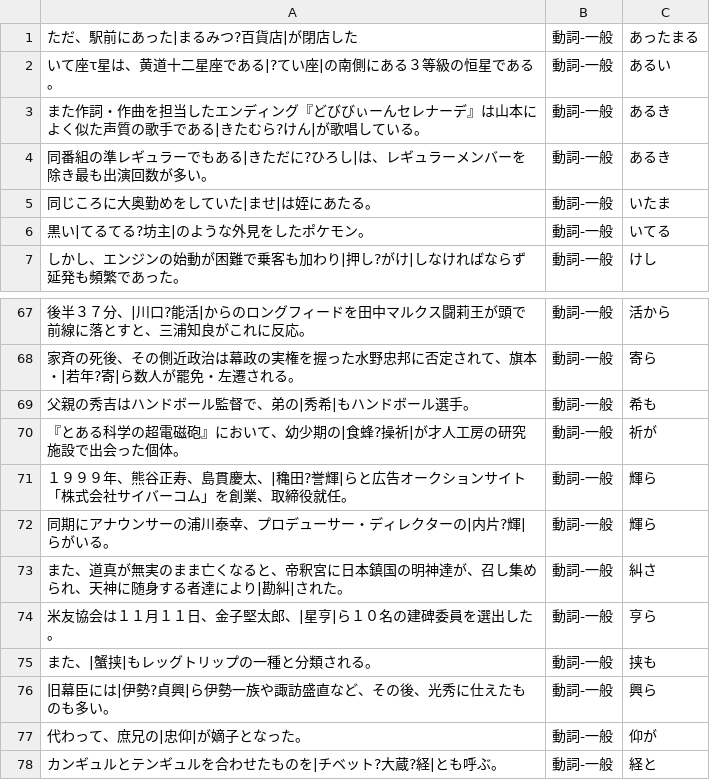
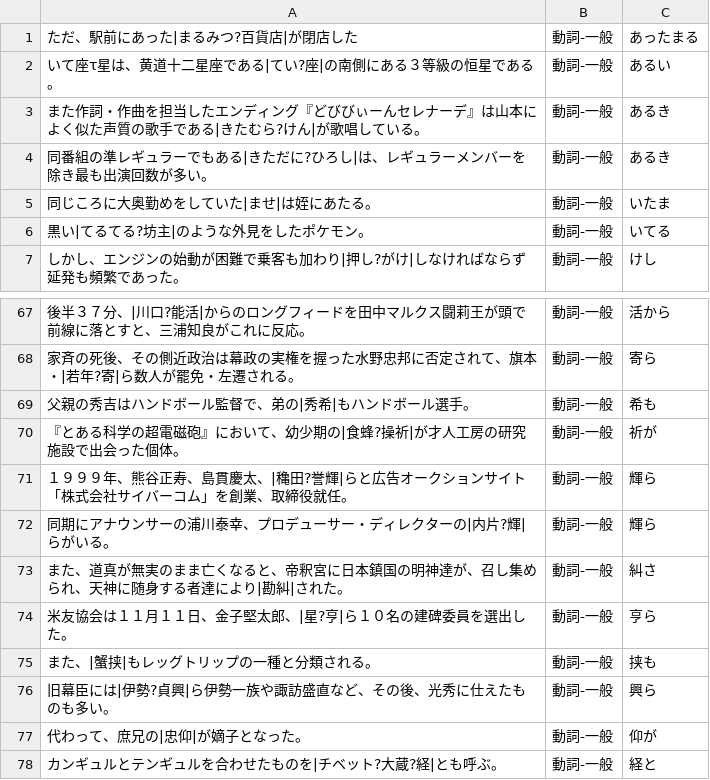
Before and after one commit to FairyDevicesRD/FairyMaCorpus, a TSV file: corpus/wikipedia/confusing-unidic/verb.tsv, drawn as a sheet; only a part is shown, gaps mark what is left out.

```diff
--- a/corpus/wikipedia/confusing-unidic/verb.tsv
+++ b/corpus/wikipedia/confusing-unidic/verb.tsv
@@ -1,3 +1,3 @@
 ただ、駅前にあった|まるみつ?百貨店|が閉店した	動詞-一般	あったまる
-いて座τ星は、黄道十二星座である|?てい座|の南側にある３等級の恒星である。	動詞-一般	あるい
+いて座τ星は、黄道十二星座である|てい?座|の南側にある３等級の恒星である。	動詞-一般	あるい
 また作詞・作曲を担当したエンディング『どびびぃーんセレナーデ』は山本によく似た声質の歌手である|きたむら?けん|が歌唱している。	動詞-一般	あるき
@@ -73,3 +73,3 @@
 また、道真が無実のまま亡くなると、帝釈宮に日本鎮国の明神達が、召し集められ、天神に随身する者達により|勘糾|された。	動詞-一般	糾さ
-米友協会は１１月１１日、金子堅太郎、|星亨|ら１０名の建碑委員を選出した。	動詞-一般	亨ら
+米友協会は１１月１１日、金子堅太郎、|星?亨|ら１０名の建碑委員を選出した。	動詞-一般	亨ら
 また、|蟹挟|もレッグトリップの一種と分類される。	動詞-一般	挟も
```
Also changed, not shown: corpus/wikipedia/confusing-unidic/adverb.tsv, corpus/wikipedia/confusing-unidic/noun.tsv.
